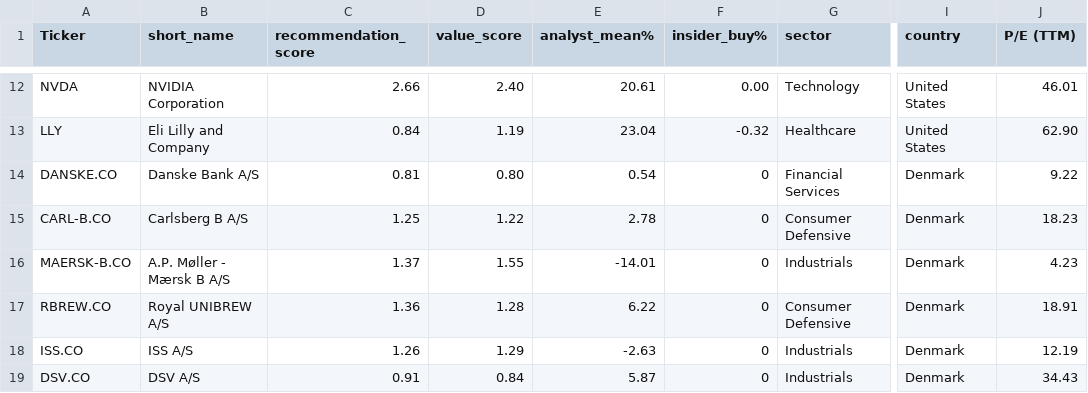
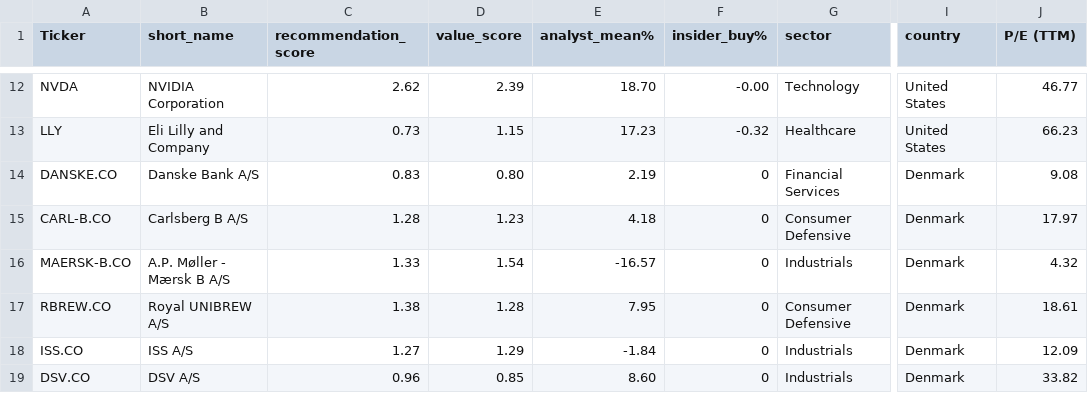
Before and after one commit to P1N60/stock_predictor, a CSV file: notebooks/screener.csv, drawn as a sheet; only a part is shown, gaps mark what is left out; the diff covers the shown part only; the diff names each change by its address in the sheet, - before the commit and + after, or states it on an @@ line.

```diff
--- a/notebooks/screener.csv
+++ b/notebooks/screener.csv
-C12 (recommendation_score): 2.66
+C12 (recommendation_score): 2.62
-D12 (value_score): 2.40
+D12 (value_score): 2.39
-E12 (analyst_mean%): 20.61
+E12 (analyst_mean%): 18.70
-F12 (insider_buy%): 0.00
+F12 (insider_buy%): -0.00
-J12 (P/E (TTM)): 46.01
+J12 (P/E (TTM)): 46.77
-C13 (recommendation_score): 0.84
+C13 (recommendation_score): 0.73
-D13 (value_score): 1.19
+D13 (value_score): 1.15
-E13 (analyst_mean%): 23.04
+E13 (analyst_mean%): 17.23
-J13 (P/E (TTM)): 62.90
+J13 (P/E (TTM)): 66.23
-C14 (recommendation_score): 0.81
+C14 (recommendation_score): 0.83
-E14 (analyst_mean%): 0.54
+E14 (analyst_mean%): 2.19
-J14 (P/E (TTM)): 9.22
+J14 (P/E (TTM)): 9.08
-C15 (recommendation_score): 1.25
+C15 (recommendation_score): 1.28
-D15 (value_score): 1.22
+D15 (value_score): 1.23
-E15 (analyst_mean%): 2.78
+E15 (analyst_mean%): 4.18
-J15 (P/E (TTM)): 18.23
+J15 (P/E (TTM)): 17.97
-C16 (recommendation_score): 1.37
+C16 (recommendation_score): 1.33
-D16 (value_score): 1.55
+D16 (value_score): 1.54
-E16 (analyst_mean%): -14.01
+E16 (analyst_mean%): -16.57
-J16 (P/E (TTM)): 4.23
+J16 (P/E (TTM)): 4.32
-C17 (recommendation_score): 1.36
+C17 (recommendation_score): 1.38
-E17 (analyst_mean%): 6.22
+E17 (analyst_mean%): 7.95
-J17 (P/E (TTM)): 18.91
+J17 (P/E (TTM)): 18.61
-C18 (recommendation_score): 1.26
+C18 (recommendation_score): 1.27
-E18 (analyst_mean%): -2.63
+E18 (analyst_mean%): -1.84
-J18 (P/E (TTM)): 12.19
+J18 (P/E (TTM)): 12.09
-C19 (recommendation_score): 0.91
+C19 (recommendation_score): 0.96
-D19 (value_score): 0.84
+D19 (value_score): 0.85
-E19 (analyst_mean%): 5.87
+E19 (analyst_mean%): 8.60
-J19 (P/E (TTM)): 34.43
+J19 (P/E (TTM)): 33.82
```
Also changed, not shown: 1 added row and 112 edited cells elsewhere in this file, data/simple_tickers.csv, data/tickers.csv, 1 other file.
